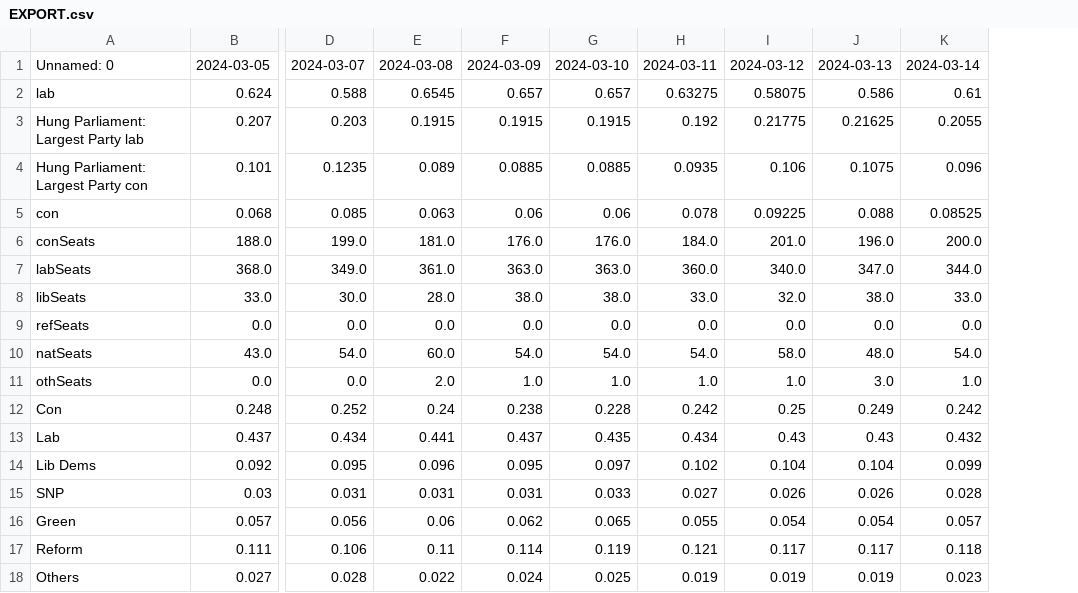
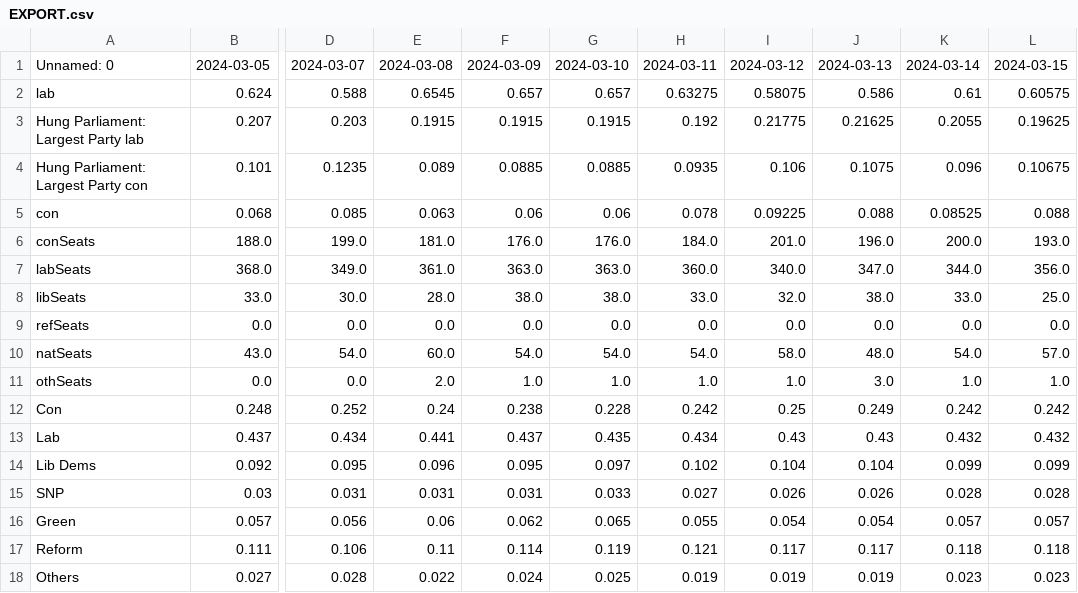
Before and after one commit to data-john/Politics, a CSV file: UKGE/outputs/EXPORT.csv, drawn as a sheet; only a part is shown, gaps mark what is left out; the diff names each change by its address in the sheet, - before the commit and + after, or states it on an @@ line.

Commit message:
Auto Update

```diff
--- a/UKGE/outputs/EXPORT.csv
+++ b/UKGE/outputs/EXPORT.csv
+column L, rows 1-18: 2024-03-15 | 0.60575 | 0.19625 | 0.10675 | 0.088 | 193.0 | 356.0 | 25.0 | 0.0 | 57.0 | 1.0 | 0.242 | 0.432 | 0.099 | 0.028 | 0.057 | 0.118 | 0.023
```
